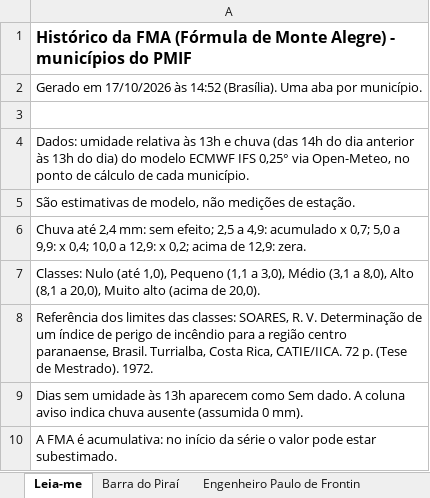
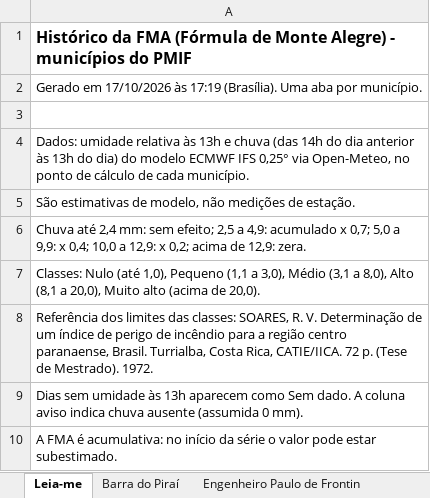
Before and after one commit to kovalsykib/painel-fma, an Excel workbook: docs/historico_fma.xlsx, sheet Leia-me, drawn as a sheet; values as stored, in another font and other column widths than the file's, no borders; the diff names each change by its address in the sheet, - before the commit and + after, or states it on an @@ line.

```diff
--- a/docs/historico_fma.xlsx (sheet Leia-me)
+++ b/docs/historico_fma.xlsx (sheet Leia-me)
-A2: …17/10/2026 às 14:52 (Brasília). Uma…
+A2: …17/10/2026 às 17:19 (Brasília). Uma…
```
Also changed, not shown: 2 other files.
